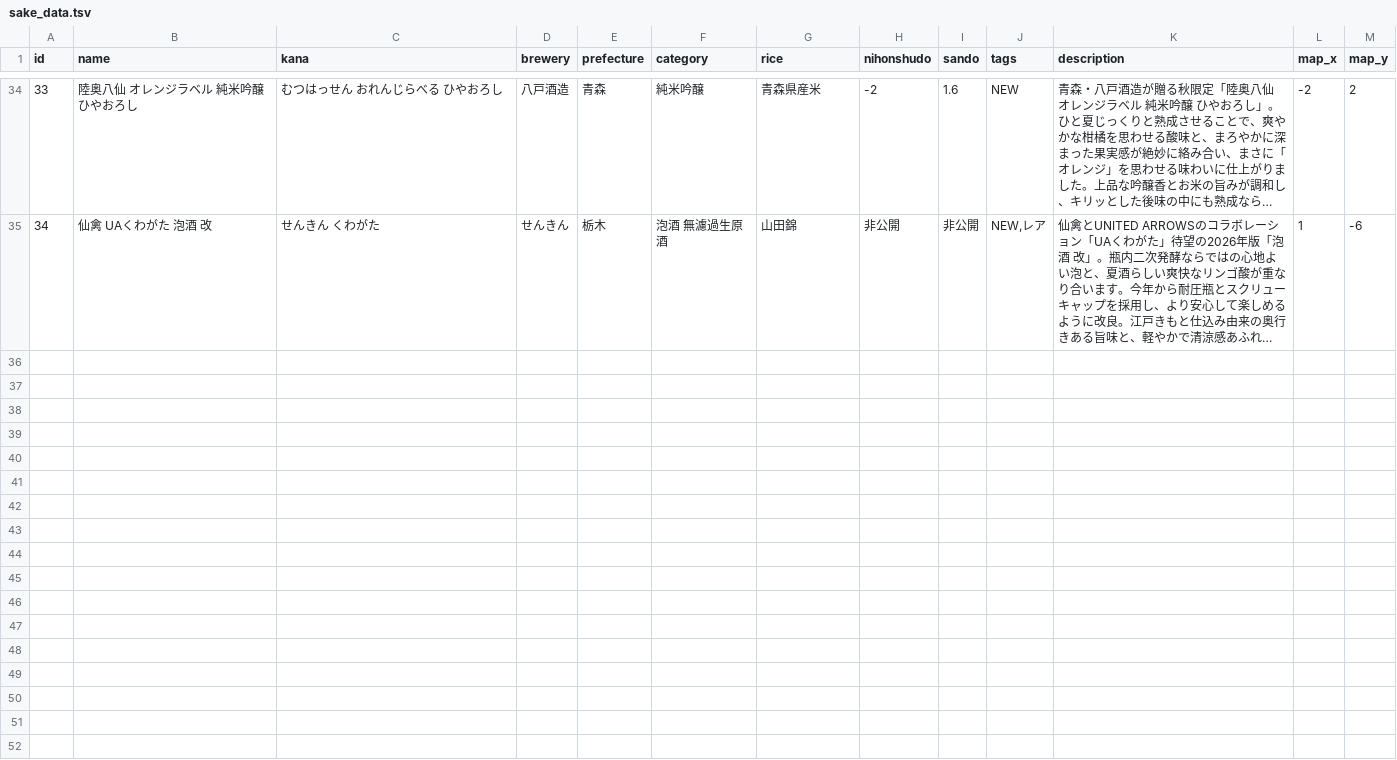
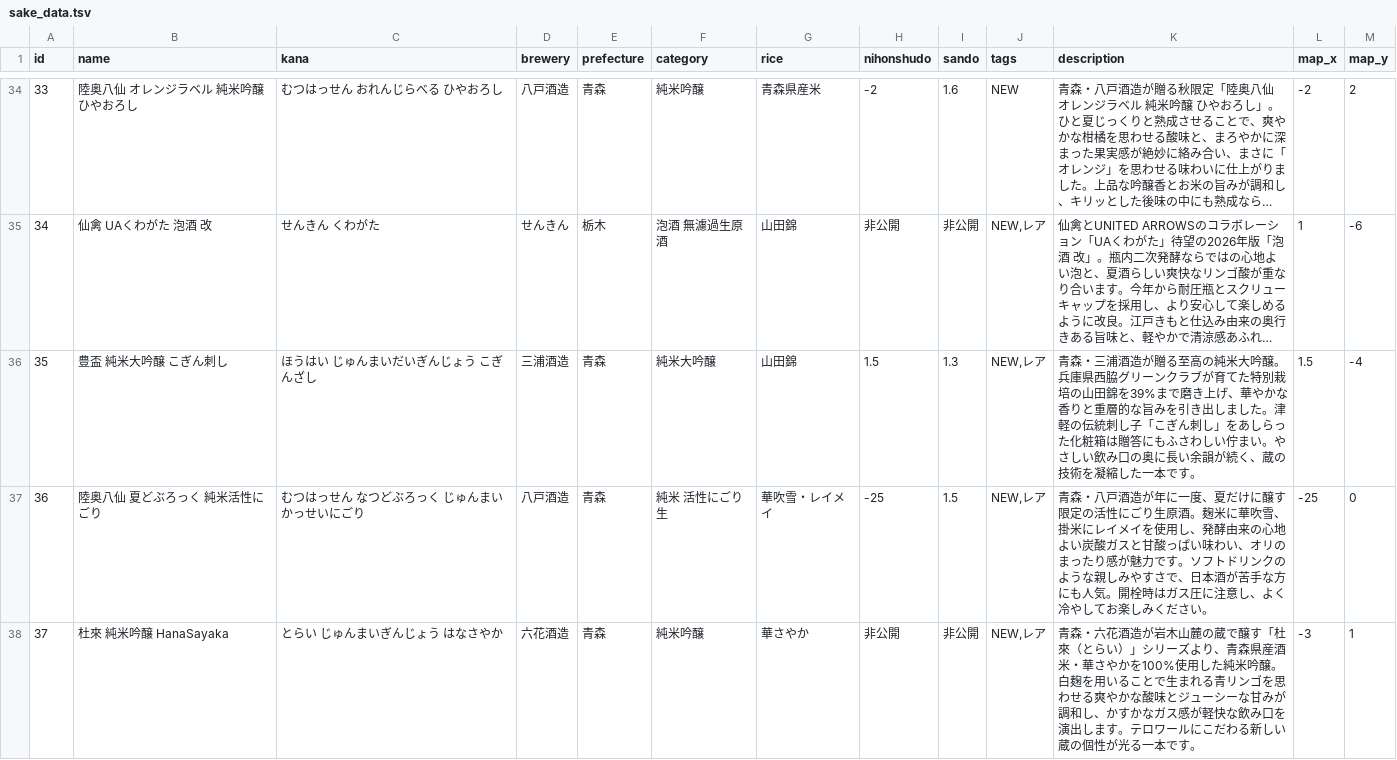
Before and after one commit to onigunsou/sake_home, a TSV file: data/sake_data.tsv, drawn as a sheet; only a part is shown, gaps mark what is left out; long unchanged cells end in …; the diff names each change by its address in the sheet, - before the commit and + after, or states it on an @@ line.

```diff
--- a/data/sake_data.tsv
+++ b/data/sake_data.tsv
+row 36: 35 | 豊盃 純米大吟醸 こぎん刺し | ほうはい じゅんまいだいぎんじょう こぎんざし | 三浦酒造 | 青森 | 純米大吟醸 | 山田錦 | 1.5 | 1.3 | NEW,レア | 青森・三浦酒造が贈る至高の純米大吟醸。兵庫県西脇グリーンクラブが育てた特別栽培の山田錦を39%まで磨き上げ、華やかな香りと重層的な旨みを引き出しました。津軽の伝統刺し子「こぎん刺し」をあしらった化粧箱は贈答にもふさわしい佇まい。やさしい飲み口の奥に長い余韻が続く、蔵の技術を凝縮した一本です。 | 1.5 | -4
+row 37: 36 | 陸奥八仙 夏どぶろっく 純米活性にごり | むつはっせん なつどぶろっく じゅんまいかっせいにごり | 八戸酒造 | 青森 | 純米 活性にごり生 | 華吹雪・レイメイ | -25 | 1.5 | NEW,レア | 青森・八戸酒造が年に一度、夏だけに醸す限定の活性にごり生原酒。麹米に華吹雪、掛米にレイメイを使用し、発酵由来の心地よい炭酸ガスと甘酸っぱい味わい、オリのまったり感が魅力です。ソフトドリンクのような親しみやすさで、日本酒が苦手な方にも人気。開栓時はガス圧に注意し、よく冷やしてお楽しみください。 | -25 | 0
+row 38: 37 | 杜來 純米吟醸 HanaSayaka | とらい じゅんまいぎんじょう はなさやか | 六花酒造 | 青森 | 純米吟醸 | 華さやか | 非公開 | 非公開 | NEW,レア | 青森・六花酒造が岩木山麓の蔵で醸す「杜來（とらい）」シリーズより、青森県産酒米・華さやかを100%使用した純米吟醸。白麹を用いることで生まれる青リンゴを思わせる爽やかな酸味とジューシーな甘みが調和し、かすかなガス感が軽快な飲み口を演出します。テロワールにこだわる新しい蔵の個性が光る一本です。 | -3 | 1
```
